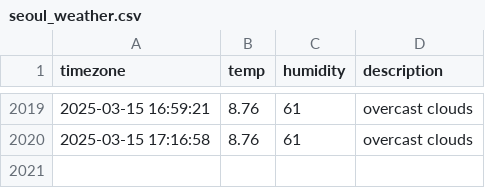
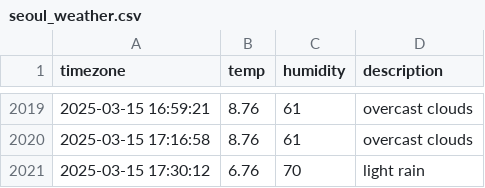
Before and after one commit to sondawon1216/seoul_weather, a CSV file: seoul_weather.csv, drawn as a sheet; only a part is shown, gaps mark what is left out.

```diff
--- a/seoul_weather.csv
+++ b/seoul_weather.csv
@@ -2020 +2020,2 @@ timezone,temp,humidity,description
 2025-03-15 17:16:58,8.76,61,overcast clouds
+2025-03-15 17:30:12,6.76,70,light rain
```
